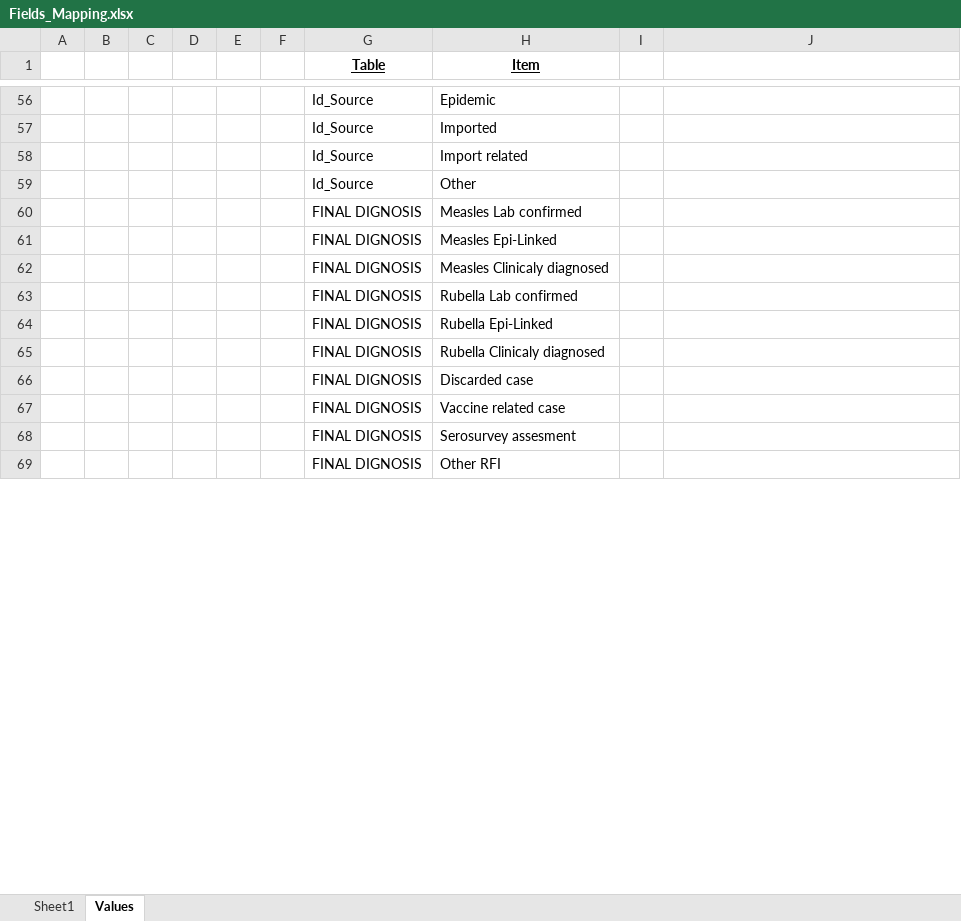
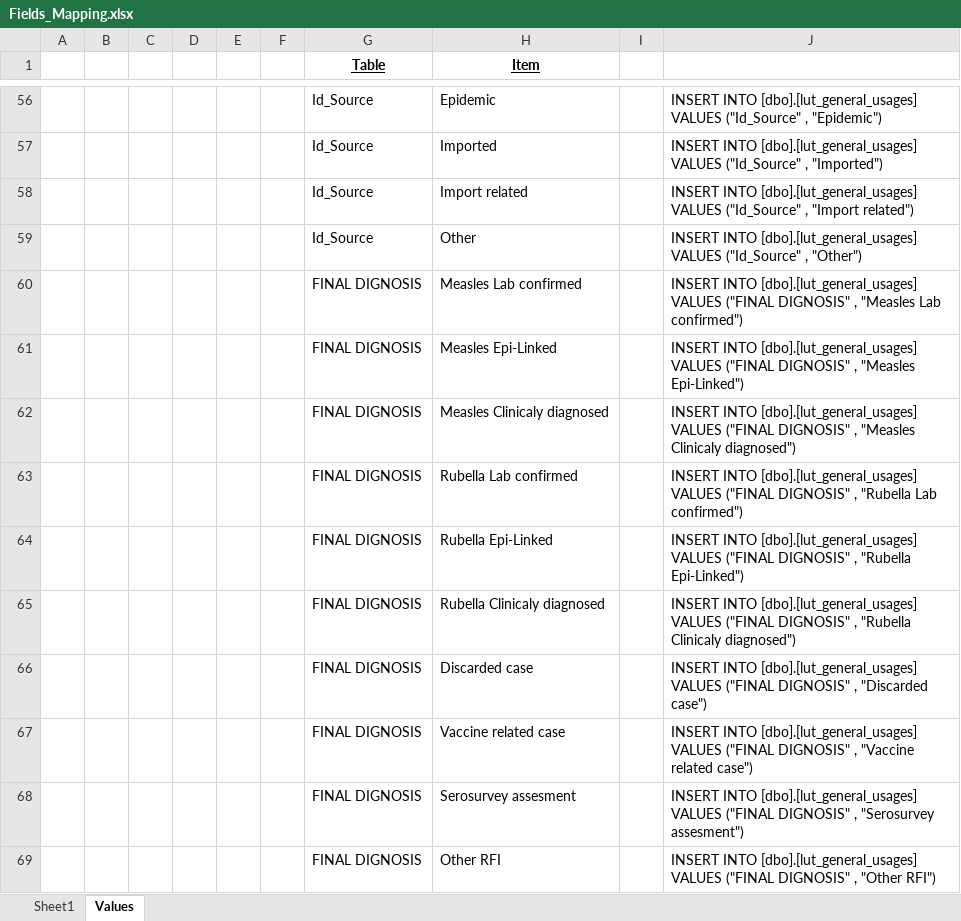
Before and after one commit to lakani/HealthVault, an Excel workbook: DOC/Design/Fields_Mapping.xlsx, sheet Values, drawn as a sheet; only a part is shown, gaps mark what is left out; values as stored, in another font and other column widths than the file's, no borders; the diff covers the shown part only; the diff names each change by its address in the sheet, - before the commit and + after, or states it on an @@ line.

Commit message:
Update Fields_Mapping.xlsx
Added SQL statments to insert data

```diff
--- a/DOC/Design/Fields_Mapping.xlsx (sheet Values)
+++ b/DOC/Design/Fields_Mapping.xlsx (sheet Values)
-J56: (empty)
+J56: INSERT INTO [dbo].[lut_general_usages] VALUES ("Id_Source" , "Epidemic")
-J57: (empty)
+J57: INSERT INTO [dbo].[lut_general_usages] VALUES ("Id_Source" , "Imported")
-J58: (empty)
+J58: INSERT INTO [dbo].[lut_general_usages] VALUES ("Id_Source" , "Import related")
-J59: (empty)
+J59: INSERT INTO [dbo].[lut_general_usages] VALUES ("Id_Source" , "Other")
-J60: (empty)
+J60: INSERT INTO [dbo].[lut_general_usages] VALUES ("FINAL DIGNOSIS" , "Measles Lab confirmed")
-J61: (empty)
+J61: INSERT INTO [dbo].[lut_general_usages] VALUES ("FINAL DIGNOSIS" , "Measles Epi-Linked")
-J62: (empty)
+J62: INSERT INTO [dbo].[lut_general_usages] VALUES ("FINAL DIGNOSIS" , "Measles Clinicaly diagnosed")
-J63: (empty)
+J63: INSERT INTO [dbo].[lut_general_usages] VALUES ("FINAL DIGNOSIS" , "Rubella Lab confirmed")
-J64: (empty)
+J64: INSERT INTO [dbo].[lut_general_usages] VALUES ("FINAL DIGNOSIS" , "Rubella Epi-Linked")
-J65: (empty)
+J65: INSERT INTO [dbo].[lut_general_usages] VALUES ("FINAL DIGNOSIS" , "Rubella Clinicaly diagnosed")
-J66: (empty)
+J66: INSERT INTO [dbo].[lut_general_usages] VALUES ("FINAL DIGNOSIS" , "Discarded case")
-J67: (empty)
+J67: INSERT INTO [dbo].[lut_general_usages] VALUES ("FINAL DIGNOSIS" , "Vaccine related case")
-J68: (empty)
+J68: INSERT INTO [dbo].[lut_general_usages] VALUES ("FINAL DIGNOSIS" , "Serosurvey assesment")
-J69: (empty)
+J69: INSERT INTO [dbo].[lut_general_usages] VALUES ("FINAL DIGNOSIS" , "Other RFI")
```
Also changed, not shown: 128 edited cells elsewhere in this sheet.
